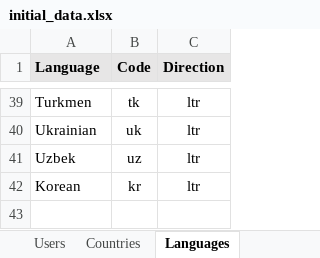
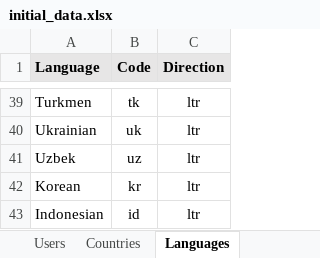
Before and after one commit to ioi/translation, an Excel workbook: trans/initial_data/initial_data.xlsx, sheet Languages, drawn as a sheet; only a part is shown, gaps mark what is left out; values as stored, in another font and other column widths than the file's, no borders; the diff names each change by its address in the sheet, - before the commit and + after, or states it on an @@ line.

Commit message:
Add new languages to initial_date

```diff
--- a/trans/initial_data/initial_data.xlsx (sheet Languages)
+++ b/trans/initial_data/initial_data.xlsx (sheet Languages)
+row 43: Indonesian | id | ltr
```
Also changed, not shown: sheet Users, 1 other file.
